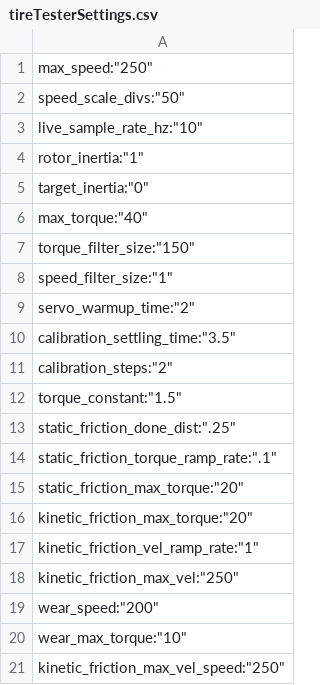
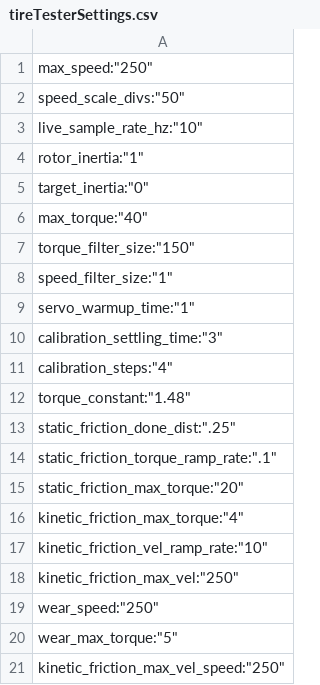
Before and after one commit to ExcessiveOverkill/gear-tester, a CSV file: tireTesterSettings.csv, drawn as a sheet.

Commit message:
add most of tire testing program
TODO: fix friction calibration/compensation

```diff
--- a/tireTesterSettings.csv
+++ b/tireTesterSettings.csv
@@ -8,6 +8,6 @@
 "speed_filter_size":"1"
-"servo_warmup_time":"2"
-"calibration_settling_time":"3.5"
-"calibration_steps":"2"
-"torque_constant":"1.5"
+"servo_warmup_time":"1"
+"calibration_settling_time":"3"
+"calibration_steps":"4"
+"torque_constant":"1.48"
 "static_friction_done_dist":".25"
@@ -15,7 +15,7 @@
 "static_friction_max_torque":"20"
-"kinetic_friction_max_torque":"20"
-"kinetic_friction_vel_ramp_rate":"1"
+"kinetic_friction_max_torque":"4"
+"kinetic_friction_vel_ramp_rate":"10"
 "kinetic_friction_max_vel":"250"
-"wear_speed":"200"
-"wear_max_torque":"10"
+"wear_speed":"250"
+"wear_max_torque":"5"
 "kinetic_friction_max_vel_speed":"250"
```
Also changed, not shown: 2 other files.
